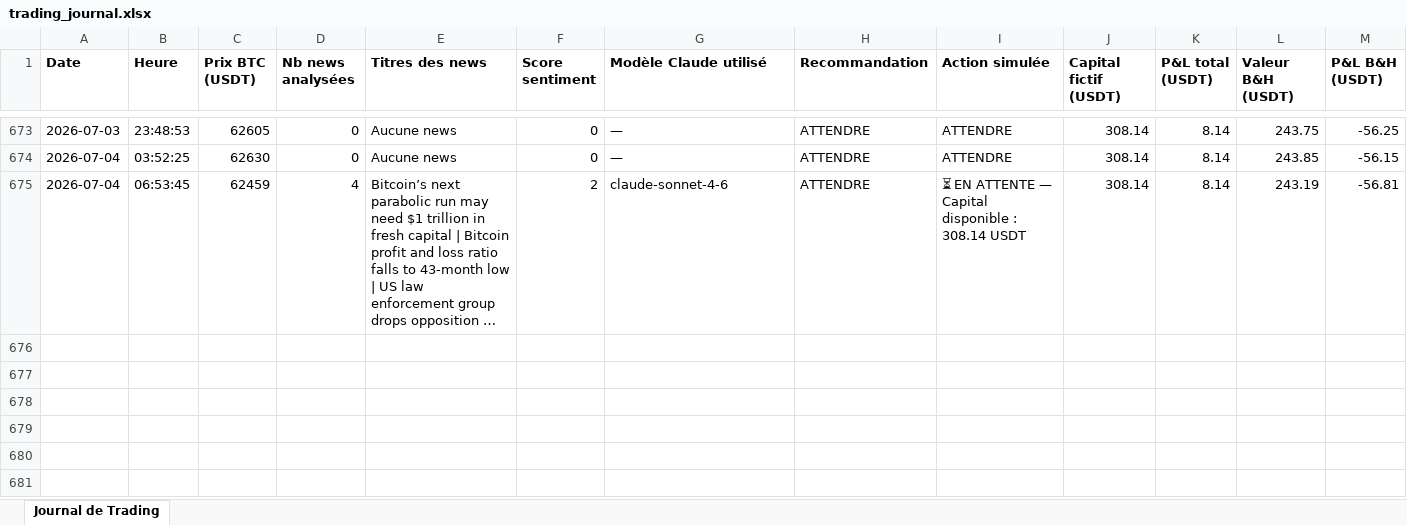
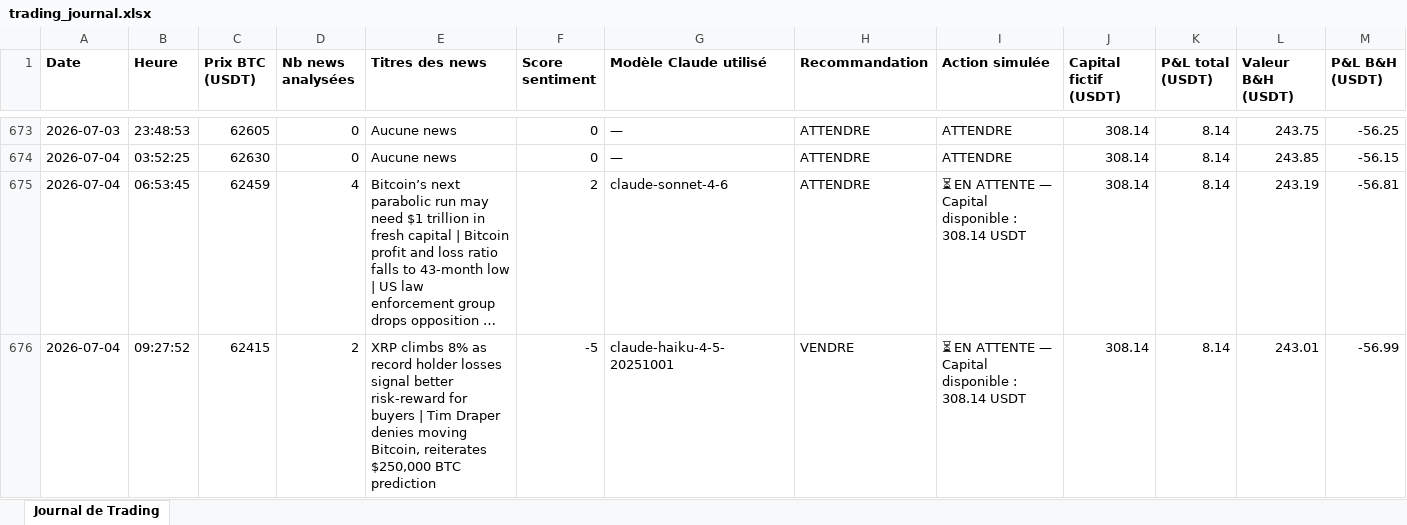
Before and after one commit to rayanefut15-creator/crypto-trading-agent, an Excel workbook: trading_journal.xlsx, sheet Journal de Trading, drawn as a sheet; only a part is shown, gaps mark what is left out; long unchanged cells end in …; values as stored, in another font and other column widths than the file's, no borders; rows hold the shown columns only; the diff names each change by its address in the sheet, - before the commit and + after, or states it on an @@ line.

```diff
--- a/trading_journal.xlsx (sheet Journal de Trading)
+++ b/trading_journal.xlsx (sheet Journal de Trading)
+row 676: 2026-07-04 | 09:27:52 | 62415 | 2 | XRP climbs 8% as record holder losses signal better risk-reward for buyers | Tim Draper denies moving Bitcoin, reiterates $250,000 BTC prediction | -5 | claude-haiku-4-5-20251001 | VENDRE | ⏳ EN ATTENTE — Capital disponible : 308.14 USDT | 308.14 | 8.14 | 243.01 | -56.99
```
Also changed, not shown: 2 other files.
